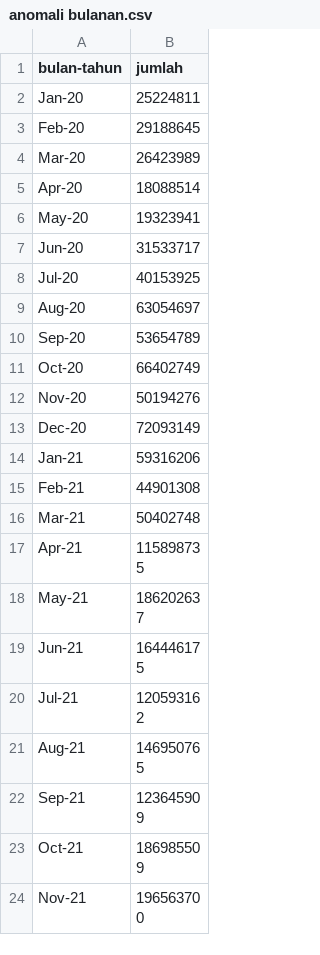
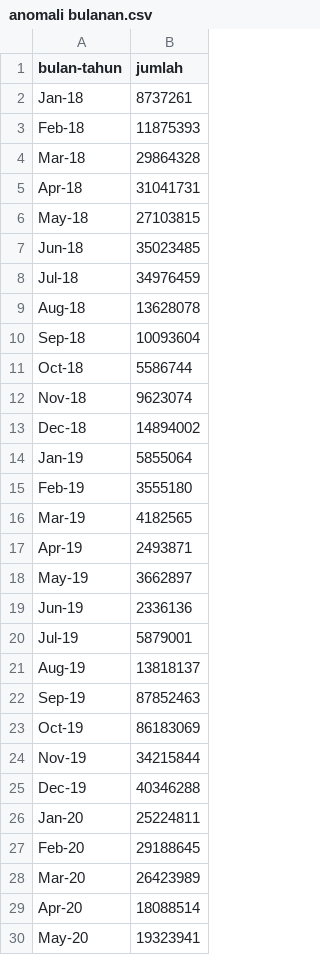
Before and after one commit to ayume-gah/data, a CSV file: anomali bulanan.csv, drawn as a sheet; only a part is shown; the shorter side is filled out with more unchanged rows.

Commit message:
Update anomali bulanan.csv

```diff
--- a/anomali bulanan.csv
+++ b/anomali bulanan.csv
@@ -1,2 +1,26 @@
 bulan-tahun;jumlah
+Jan-18;8737261
+Feb-18;11875393
+Mar-18;29864328
+Apr-18;31041731
+May-18;27103815
+Jun-18;35023485
+Jul-18;34976459
+Aug-18;13628078
+Sep-18;10093604
+Oct-18;5586744
+Nov-18;9623074
+Dec-18;14894002
+Jan-19;5855064
+Feb-19;3555180
+Mar-19;4182565
+Apr-19;2493871
+May-19;3662897
+Jun-19;2336136
+Jul-19;5879001
+Aug-19;13818137
+Sep-19;87852463
+Oct-19;86183069
+Nov-19;34215844
+Dec-19;40346288
 Jan-20;25224811
```
